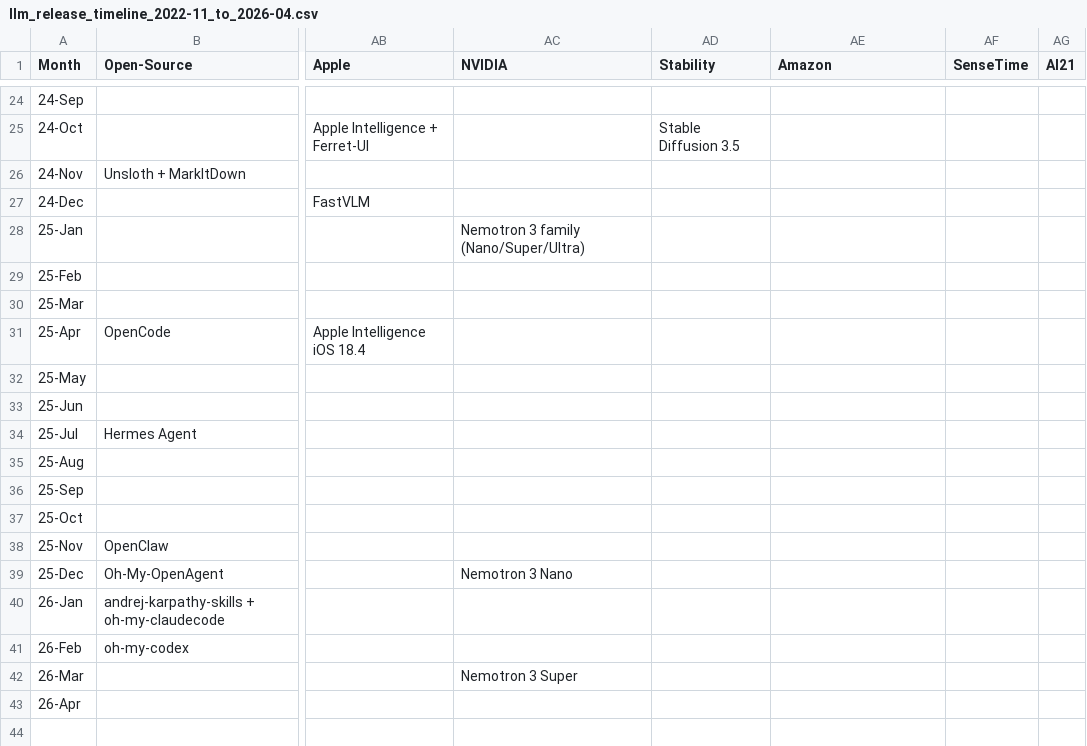
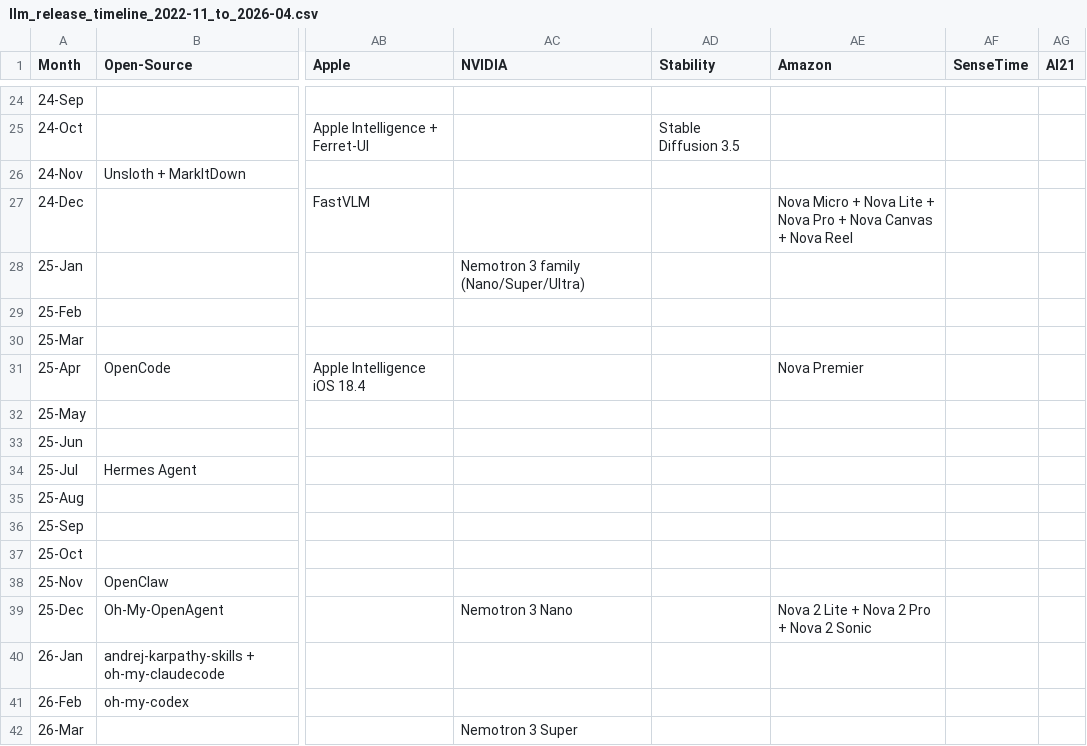
Before and after one commit to Physics-Lee/Monthly_Table_of_LLM_Releasing, a CSV file: llm_release_timeline_2022-11_to_2026-04.csv, drawn as a sheet; only a part is shown, gaps mark what is left out; the shorter side is filled out with more unchanged rows; the diff names each change by its address in the sheet, - before the commit and + after, or states it on an @@ line.

Commit message:
feat: add Amazon Nova model family
- 24-Dec: Nova Micro + Nova Lite + Nova Pro + Nova Canvas + Nova Reel
- 25-Apr: Nova Premier
- 25-Dec: Nova 2 Lite + Nova 2 Pro + Nova 2 Sonic

```diff
--- a/llm_release_timeline_2022-11_to_2026-04.csv
+++ b/llm_release_timeline_2022-11_to_2026-04.csv
-AE27 (Amazon): (empty)
+AE27 (Amazon): Nova Micro + Nova Lite + Nova Pro + Nova Canvas + Nova Reel
-AE31 (Amazon): (empty)
+AE31 (Amazon): Nova Premier
-AE39 (Amazon): (empty)
+AE39 (Amazon): Nova 2 Lite + Nova 2 Pro + Nova 2 Sonic
```
Also changed, not shown: 2 other files.
